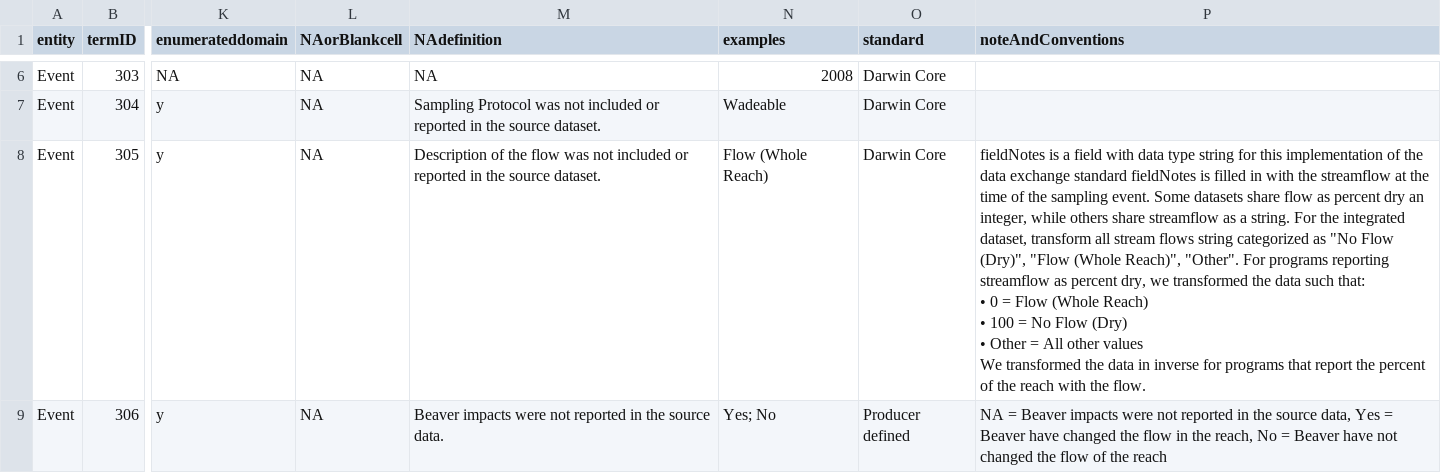
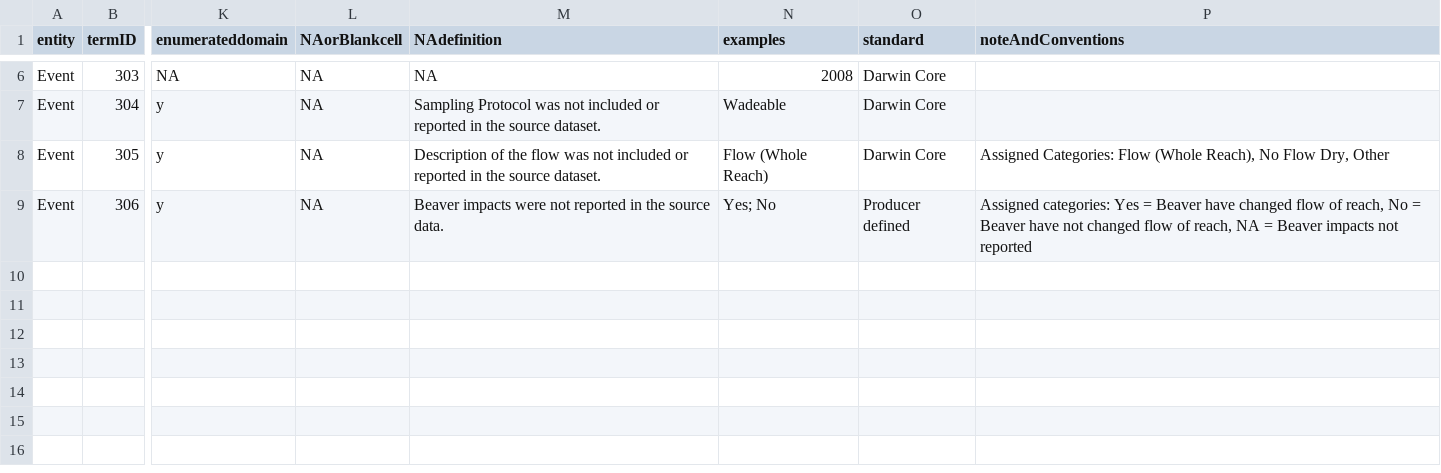
Before and after one commit to rascully/Stream-Monitoring-Data-Exchange-Specifications, a CSV file: Data Exchange Standard Tables/EventDES.csv, drawn as a sheet; only a part is shown, gaps mark what is left out; ↵ is a line break in a cell; the diff names each change by its address in the sheet, - before the commit and + after, or states it on an @@ line.

```diff
--- a/Data Exchange Standard Tables/EventDES.csv
+++ b/Data Exchange Standard Tables/EventDES.csv
-P8 (noteAndConventions): fieldNotes is a field with data type string for this implementation of the data exchange standard fieldNotes is filled in with the streamflow at the time of the sampling event. Some datasets share flow as percent dry an integer, while others share streamflow as a string. For the integrated dataset, transform all stream flows string categorized as "No Flow (Dry)", "Flow (Whole Reach)", "Other". For programs reporting streamflow as percent dry, we transformed the data such that: ↵ • 0 = Flow (Whole Reach) ↵ • 100 = No Flow (Dry) ↵ • Other = All other values ↵ We transformed the data in inverse for programs that report the percent of the reach with the flow.
+P8 (noteAndConventions): Assigned Categories: Flow (Whole Reach), No Flow Dry, Other
-P9 (noteAndConventions): NA = Beaver impacts were not reported in the source data, Yes = Beaver have changed the flow in the reach, No = Beaver have not changed the flow of the reach
+P9 (noteAndConventions): Assigned categories: Yes = Beaver have changed flow of reach, No = Beaver have not changed flow of reach, NA = Beaver impacts not reported
```
Also changed, not shown: Data Exchange Standard Tables/LocationDES.csv, Data Exchange Standard Tables/desDataMappingTableForManuscript.csv, 8 other files.
